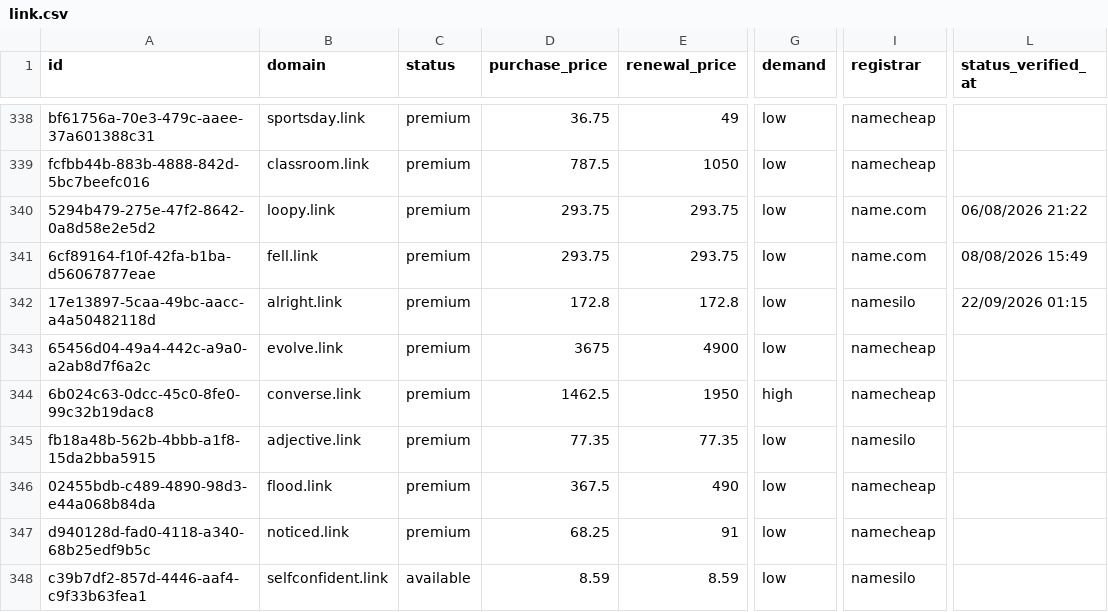
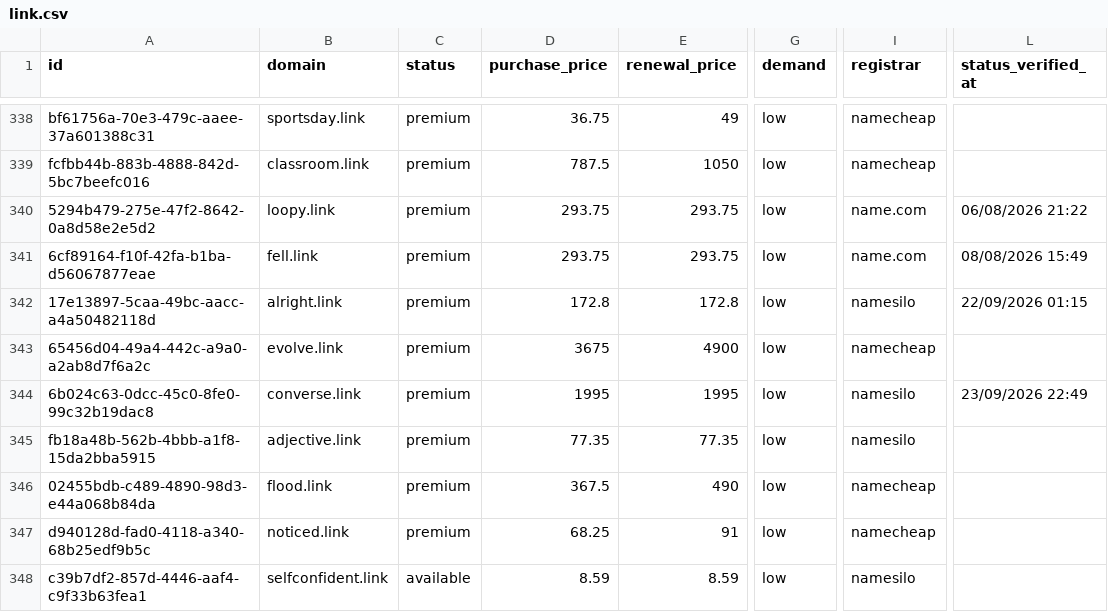
Before and after one commit to UniqueDomains/link-oneword-domains, a CSV file: link.csv, drawn as a sheet; only a part is shown, gaps mark what is left out; the diff covers the shown part only; the diff names each change by its address in the sheet, - before the commit and + after, or states it on an @@ line.

```diff
--- a/link.csv
+++ b/link.csv
-D344 (purchase_price): 1462.5
+D344 (purchase_price): 1995
-E344 (renewal_price): 1950
+E344 (renewal_price): 1995
-G344 (demand): high
+G344 (demand): low
-I344 (registrar): namecheap
+I344 (registrar): namesilo
-L344 (status_verified_at): (empty)
+L344 (status_verified_at): 23/09/2026 22:49
```
Also changed, not shown: 1 added row, 1 removed row and 136 edited cells elsewhere in this file, 4 other files.
